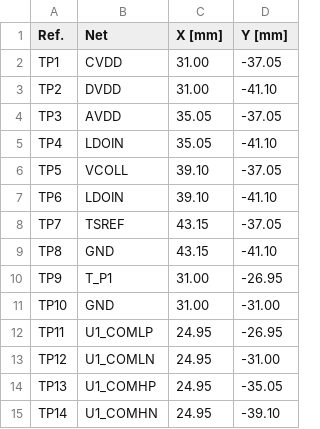
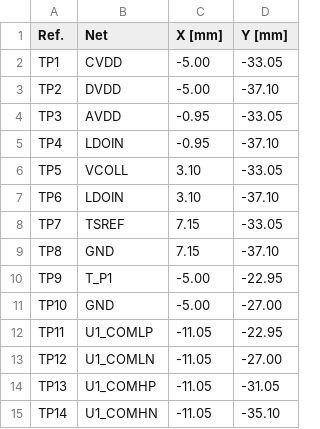
Before and after one commit to BDMPowertrain/bms_slave, a CSV file: Testing/Testpoints/bms_slave-testpoints-top.csv, drawn as a sheet.

```diff
--- a/Testing/Testpoints/bms_slave-testpoints-top.csv
+++ b/Testing/Testpoints/bms_slave-testpoints-top.csv
@@ -1,15 +1,15 @@
 Ref.,Net,X [mm],Y [mm]
-TP1,CVDD,31.00,-37.05
-TP2,DVDD,31.00,-41.10
-TP3,AVDD,35.05,-37.05
-TP4,LDOIN,35.05,-41.10
-TP5,VCOLL,39.10,-37.05
-TP6,LDOIN,39.10,-41.10
-TP7,TSREF,43.15,-37.05
-TP8,GND,43.15,-41.10
-TP9,T_P1,31.00,-26.95
-TP10,GND,31.00,-31.00
-TP11,U1_COMLP,24.95,-26.95
-TP12,U1_COMLN,24.95,-31.00
-TP13,U1_COMHP,24.95,-35.05
-TP14,U1_COMHN,24.95,-39.10
+TP1,CVDD,-5.00,-33.05
+TP2,DVDD,-5.00,-37.10
+TP3,AVDD,-0.95,-33.05
+TP4,LDOIN,-0.95,-37.10
+TP5,VCOLL,3.10,-33.05
+TP6,LDOIN,3.10,-37.10
+TP7,TSREF,7.15,-33.05
+TP8,GND,7.15,-37.10
+TP9,T_P1,-5.00,-22.95
+TP10,GND,-5.00,-27.00
+TP11,U1_COMLP,-11.05,-22.95
+TP12,U1_COMLN,-11.05,-27.00
+TP13,U1_COMHP,-11.05,-31.05
+TP14,U1_COMHN,-11.05,-35.10
```
Also changed, not shown: Manufacturing/Assembly/bms_slave-CPL.csv, Manufacturing/Assembly/bms_slave-bom.csv, 36 other files.
